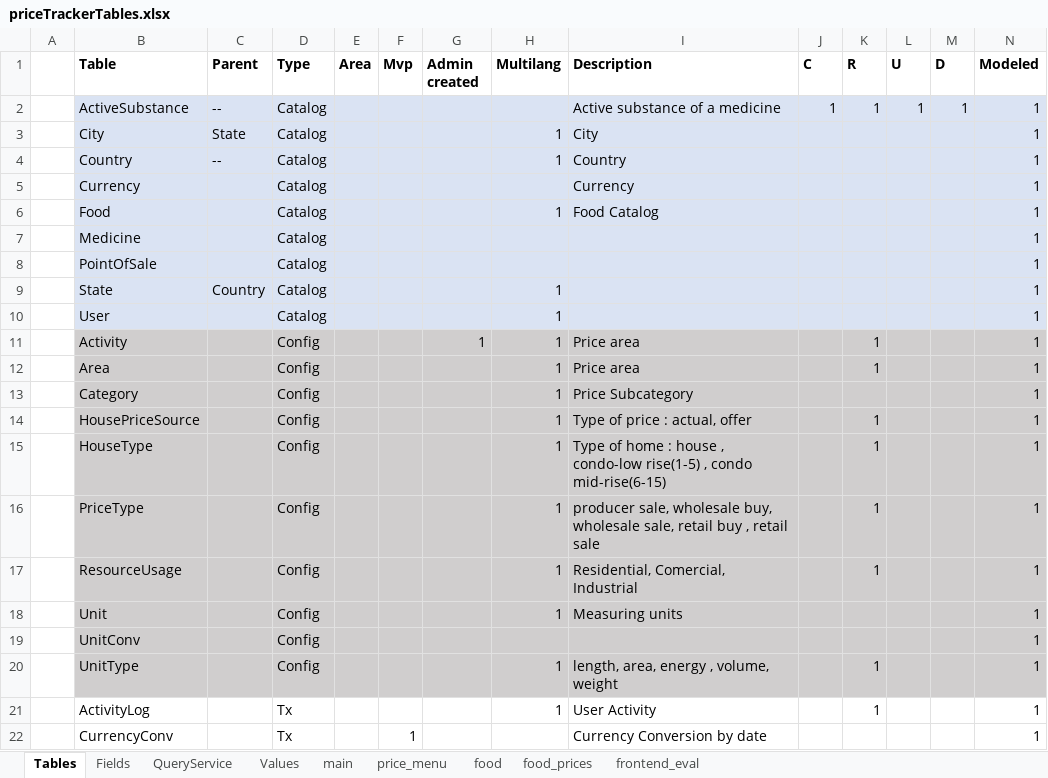
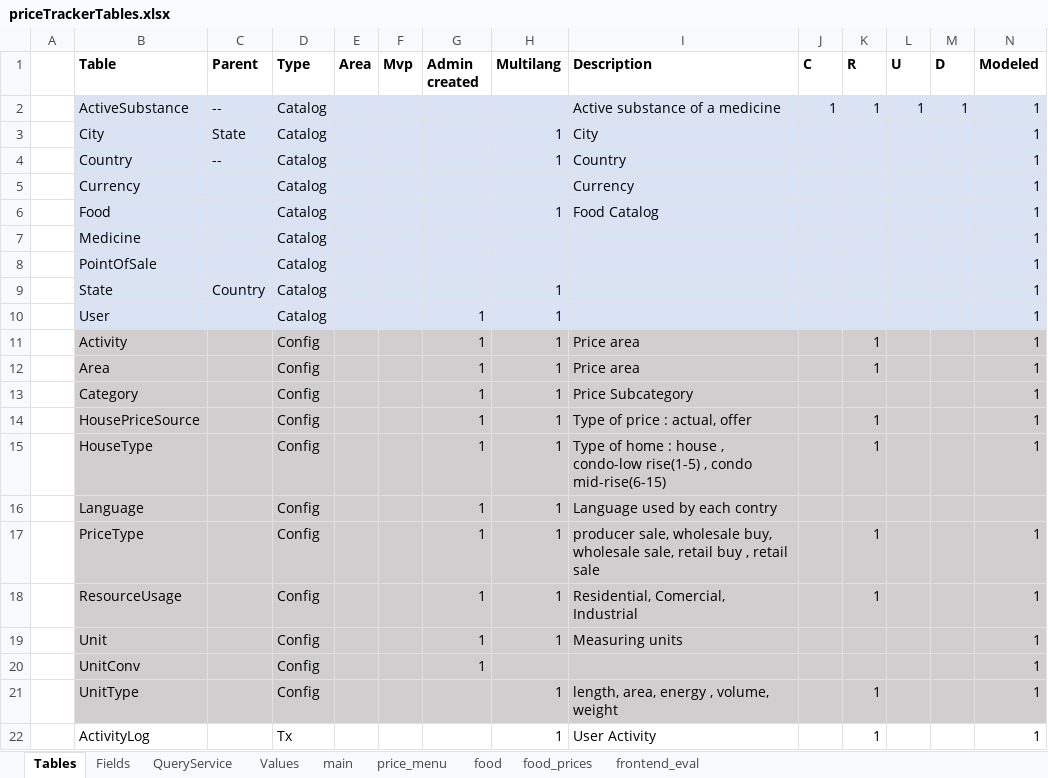
Before and after one commit to CultureCitizen/priceTracker, an Excel workbook: priceTrackerTables.xlsx, sheet Tables, drawn as a sheet; only a part is shown; the shorter side is filled out with more unchanged rows; values as stored, in another font and other column widths than the file's, no borders; addresses are those after the commit; the diff names each change by its address in the sheet, - before the commit and + after, or states it on an @@ line.

Commit message:
admin for config classes, db restructure

```diff
--- a/priceTrackerTables.xlsx (sheet Tables)
+++ b/priceTrackerTables.xlsx (sheet Tables)
-G10 (Admin created): (empty)
+G10 (Admin created): 1
-G12:G15 (Admin created): (empty)
+G12:G15 (Admin created): 1
+row 16:  | Language |  | Config |  |  | 1 | 1 | Language used by each contry
-G17:G20 (Admin created): (empty)
+G17:G20 (Admin created): 1
```
Also changed, not shown: 4 other files.
